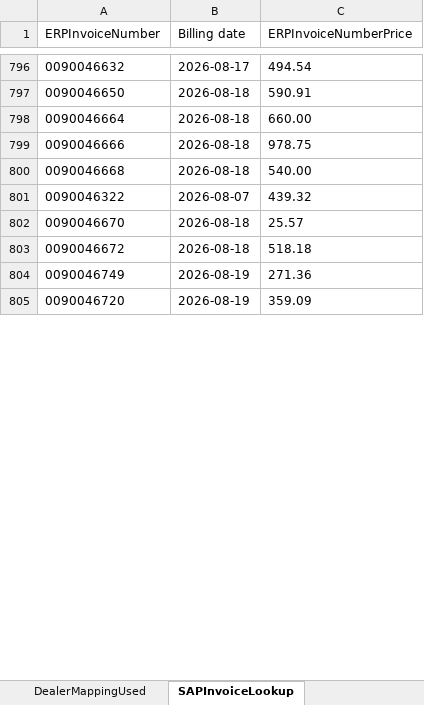
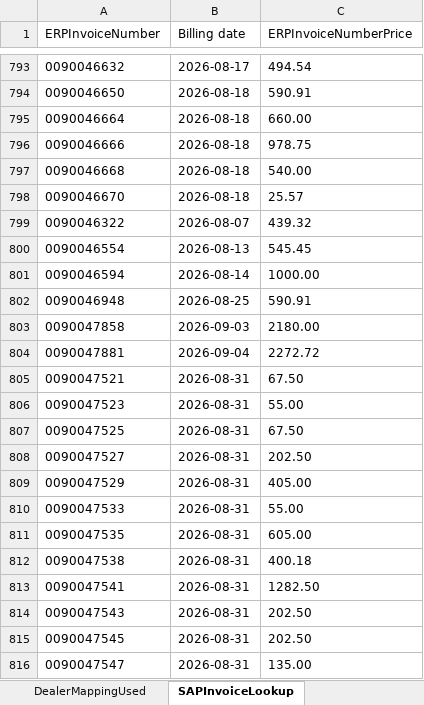
Before and after one commit to leochun1227-lab/Service-center-dashboard, an Excel workbook: c4c_ticket_table_z007_z010_checked_hana_final.xlsx, sheet SAPInvoiceLookup, drawn as a sheet; only a part is shown, gaps mark what is left out; the shorter side is filled out with more unchanged rows; values as stored, in another font and other column widths than the file's, no borders; the diff covers the shown part only; the diff names each change by its address in the sheet, - before the commit and + after, or states it on an @@ line.

```diff
--- a/c4c_ticket_table_z007_z010_checked_hana_final.xlsx (sheet SAPInvoiceLookup)
+++ b/c4c_ticket_table_z007_z010_checked_hana_final.xlsx (sheet SAPInvoiceLookup)
@@ row 802 moved to row 798: 0090046670 @@
@@ row 803 moved to row 842: 0090046672 @@
@@ row 785 moved to row 800: 0090046554 @@
@@ row 787 moved to row 801: 0090046594 @@
+row 802: 0090046948 | 2026-08-25 | 590.91
+row 803: 0090047858 | 2026-09-03 | 2180.00
+row 804: 0090047881 | 2026-09-04 | 2272.72
+row 805: 0090047521 | 2026-08-31 | 67.50
+row 806: 0090047523 | 2026-08-31 | 55.00
+row 807: 0090047525 | 2026-08-31 | 67.50
+row 808: 0090047527 | 2026-08-31 | 202.50
+row 809: 0090047529 | 2026-08-31 | 405.00
+row 810: 0090047533 | 2026-08-31 | 55.00
+row 811: 0090047535 | 2026-08-31 | 605.00
+row 812: 0090047538 | 2026-08-31 | 400.18
+row 813: 0090047541 | 2026-08-31 | 1282.50
+row 814: 0090047543 | 2026-08-31 | 202.50
+row 815: 0090047545 | 2026-08-31 | 202.50
+row 816: 0090047547 | 2026-08-31 | 135.00
```
Also changed, not shown: 136 added rows, 4 removed rows and 2 edited cells elsewhere in this sheet, sheet Tickets, sheet NotAssigned, sheet DealerMappingResult, abnormal_tickets.xlsx, c4c_ticket_table_z007_z010_with_invoice_layout_checked.xlsx, 22 other files.
